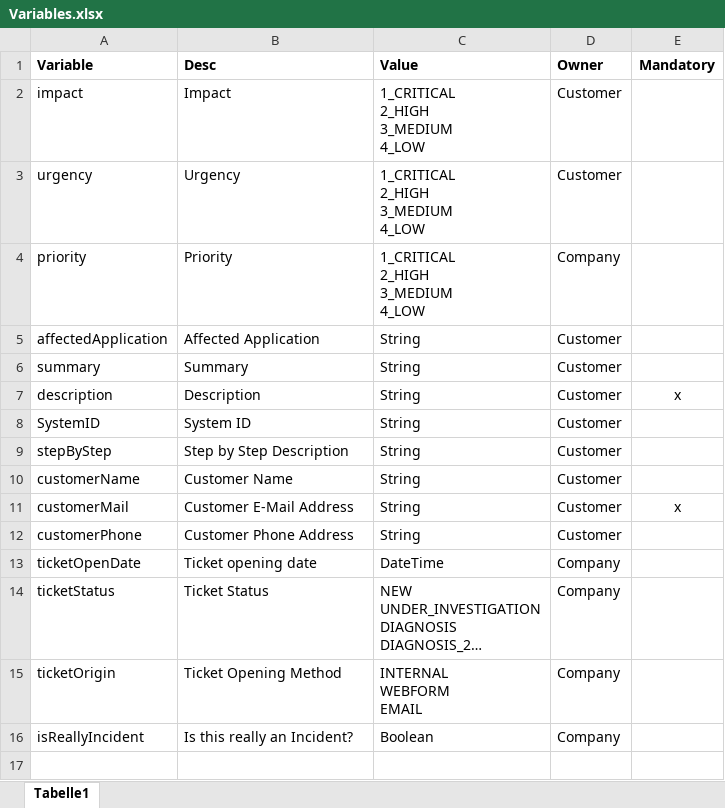
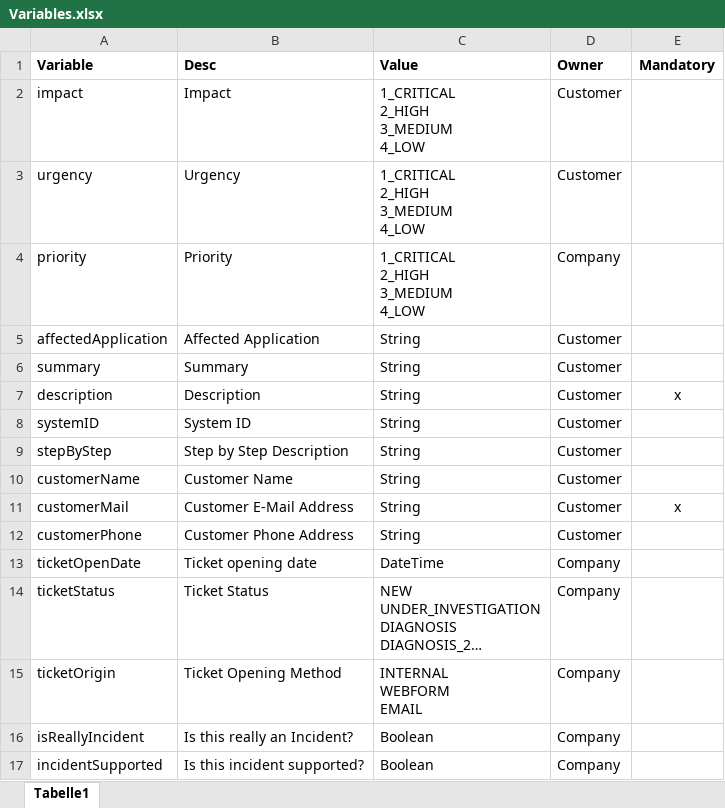
Before and after one commit to DigiBP/digibp-saentis, an Excel workbook: doc/Variables.xlsx, sheet Tabelle1, drawn as a sheet; long unchanged cells end in …; values as stored, in another font and other column widths than the file's, no borders; the diff names each change by its address in the sheet, - before the commit and + after, or states it on an @@ line.

Commit message:
Add incident support gateway

```diff
--- a/doc/Variables.xlsx (sheet Tabelle1)
+++ b/doc/Variables.xlsx (sheet Tabelle1)
-A8 (Variable): SystemID
+A8 (Variable): systemID
+row 17: incidentSupported | Is this incident supported? | Boolean | Company
```
Also changed, not shown: 5 other files.
